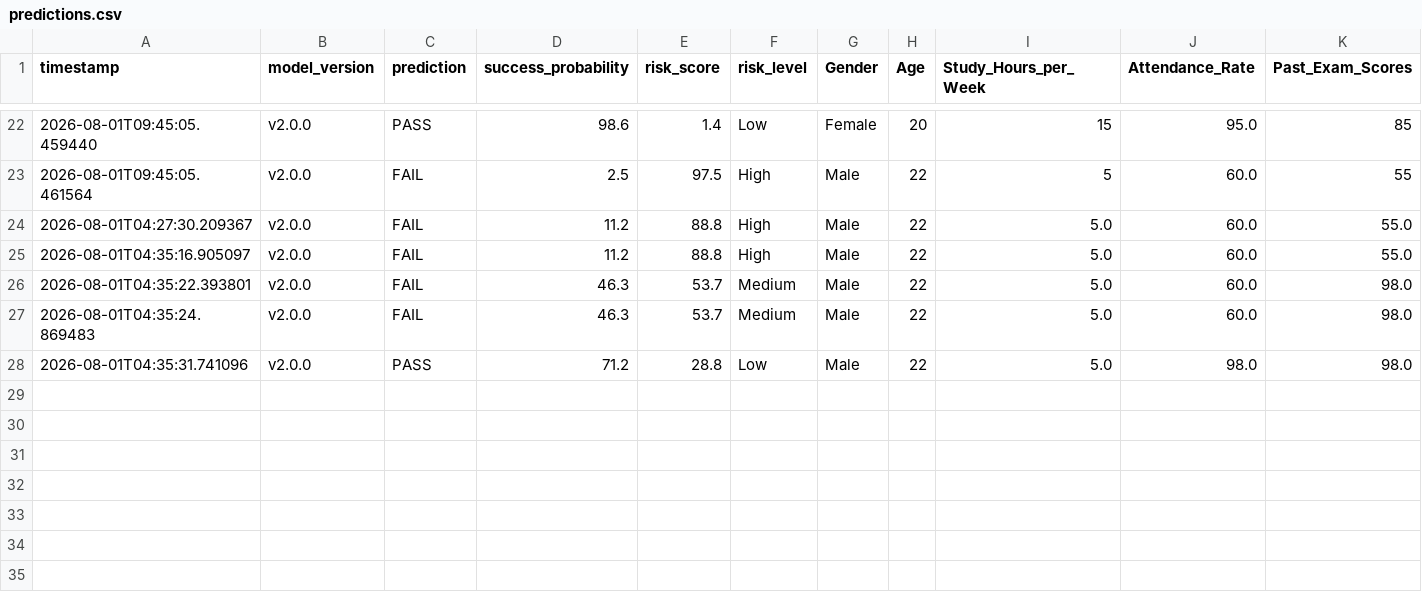
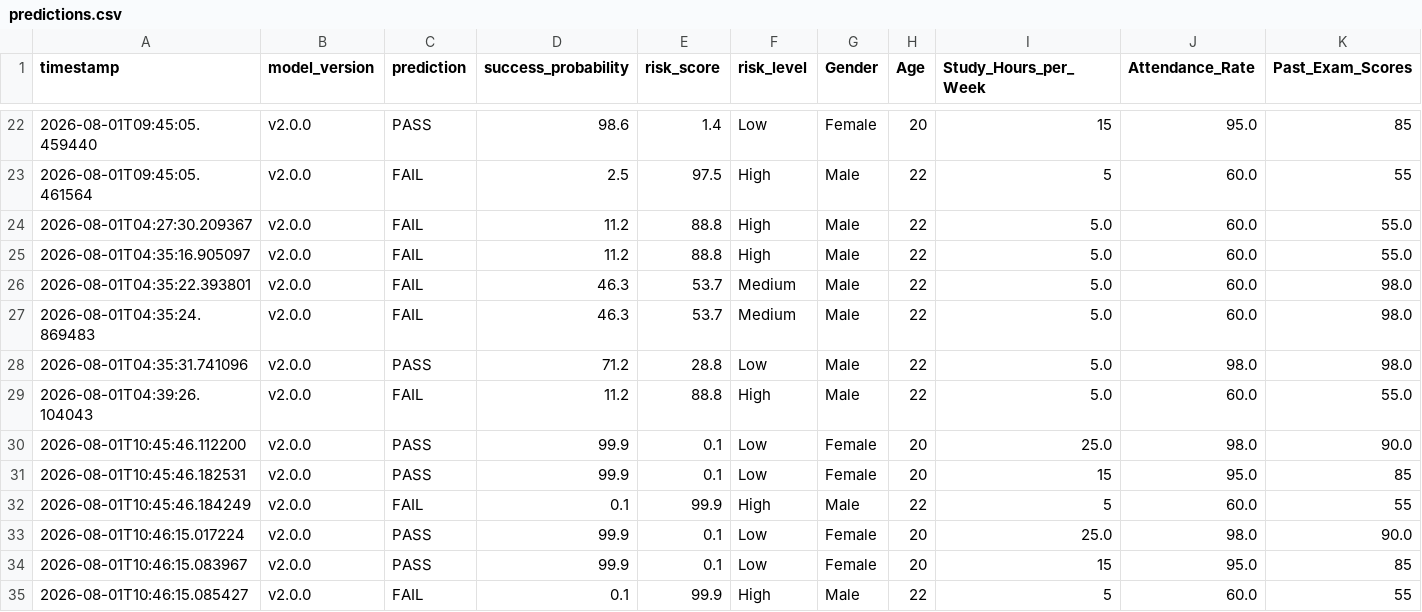
Before and after one commit to NITISH1817/The-Pixels, a CSV file: monitoring/logs/predictions.csv, drawn as a sheet; only a part is shown, gaps mark what is left out; rows hold the shown columns only; the diff names each change by its address in the sheet, - before the commit and + after, or states it on an @@ line.

Commit message:
FEAT: Boosted model accuracy from 59.1% to 99.75% and updated model artifacts

```diff
--- a/monitoring/logs/predictions.csv
+++ b/monitoring/logs/predictions.csv
+row 29: 2026-08-01T04:39:26.104043 | v2.0.0 | FAIL | 11.2 | 88.8 | High | Male | 22 | 5.0 | 60.0 | 55.0
+row 30: 2026-08-01T10:45:46.112200 | v2.0.0 | PASS | 99.9 | 0.1 | Low | Female | 20 | 25.0 | 98.0 | 90.0
+row 31: 2026-08-01T10:45:46.182531 | v2.0.0 | PASS | 99.9 | 0.1 | Low | Female | 20 | 15 | 95.0 | 85
+row 32: 2026-08-01T10:45:46.184249 | v2.0.0 | FAIL | 0.1 | 99.9 | High | Male | 22 | 5 | 60.0 | 55
+row 33: 2026-08-01T10:46:15.017224 | v2.0.0 | PASS | 99.9 | 0.1 | Low | Female | 20 | 25.0 | 98.0 | 90.0
+row 34: 2026-08-01T10:46:15.083967 | v2.0.0 | PASS | 99.9 | 0.1 | Low | Female | 20 | 15 | 95.0 | 85
+row 35: 2026-08-01T10:46:15.085427 | v2.0.0 | FAIL | 0.1 | 99.9 | High | Male | 22 | 5 | 60.0 | 55
```
Also changed, not shown: 11 other files.
